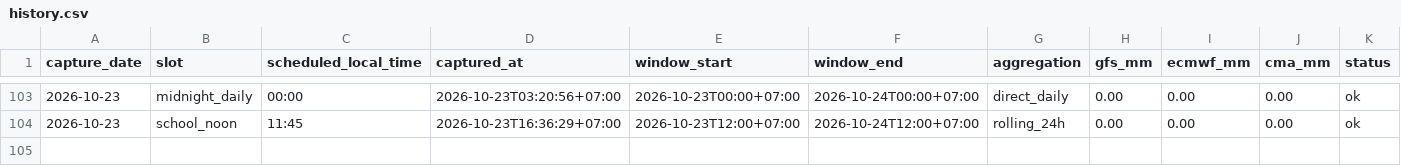
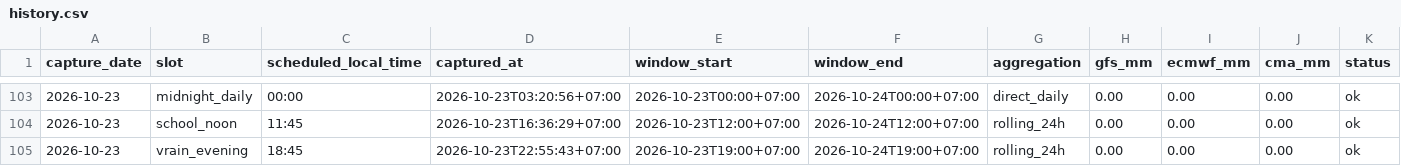
Before and after one commit to rainexplorers/fpt-danang, a CSV file: data/history.csv, drawn as a sheet; only a part is shown, gaps mark what is left out; the diff names each change by its address in the sheet, - before the commit and + after, or states it on an @@ line.

```diff
--- a/data/history.csv
+++ b/data/history.csv
+row 105: 2026-10-23 | vrain_evening | 18:45 | 2026-10-23T22:55:43+07:00 | 2026-10-23T19:00+07:00 | 2026-10-24T19:00+07:00 | rolling_24h | 0.00 | 0.00 | 0.00 | ok
```
Also changed, not shown: 2 other files.
